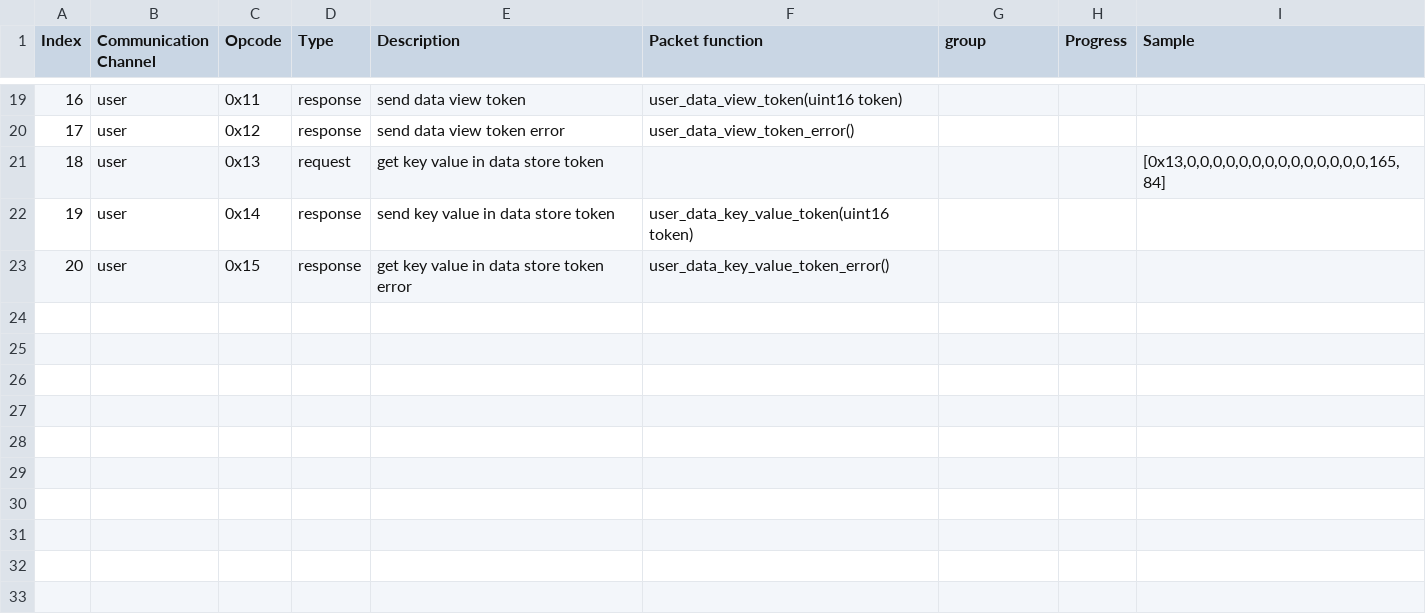
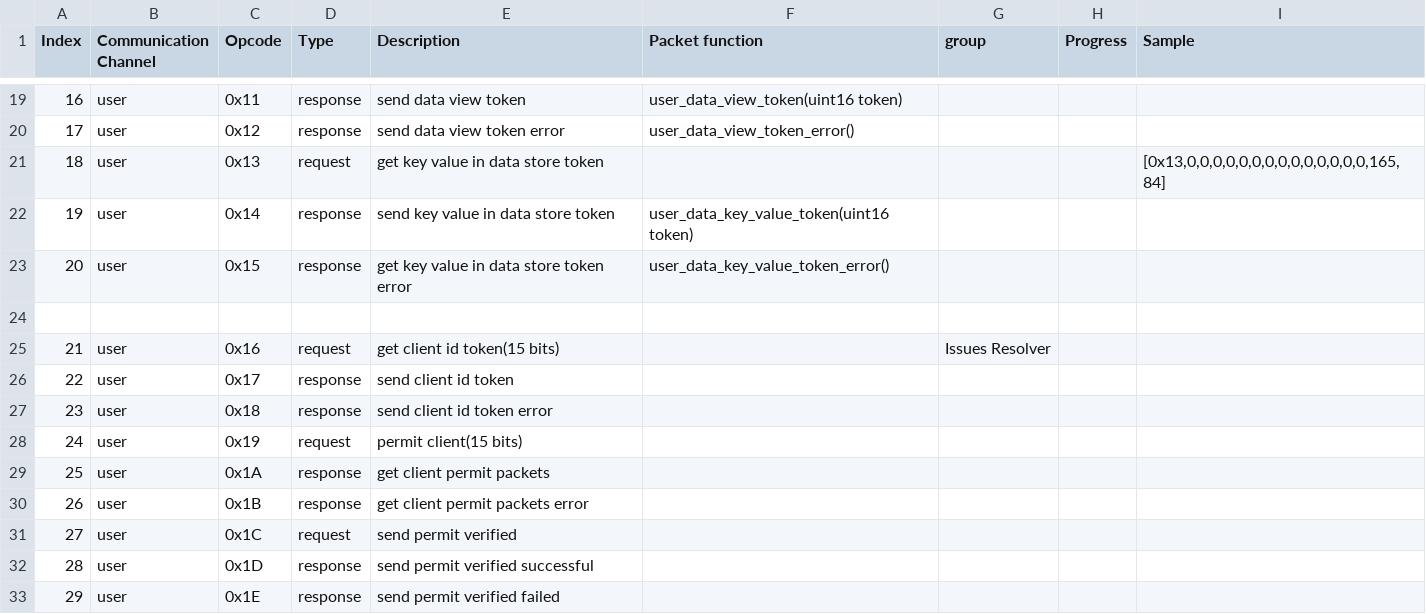
Before and after one commit to OAuth-b2-0/OAUTHB2.0_CONTACT, a CSV file: OAuthB_opcode.csv, drawn as a sheet; only a part is shown, gaps mark what is left out; the diff names each change by its address in the sheet, - before the commit and + after, or states it on an @@ line.

Commit message:
add Notification systemm and also opcode for Issuse resolver

```diff
--- a/OAuthB_opcode.csv
+++ b/OAuthB_opcode.csv
+row 24: (empty)
+row 25: 21 | user | 0x16 | request | get client id token(15 bits) |  | Issues Resolver
+row 26: 22 | user | 0x17 | response | send client id token
+row 27: 23 | user | 0x18 | response | send client id token error
+row 28: 24 | user | 0x19 | request | permit client(15 bits)
+row 29: 25 | user | 0x1A | response | get client permit packets
+row 30: 26 | user | 0x1B | response | get client permit packets error
+row 31: 27 | user | 0x1C | request | send permit verified
+row 32: 28 | user | 0x1D | response | send permit verified successful
+row 33: 29 | user | 0x1E | response | send permit verified failed
```
Also changed, not shown: 5 other files.
